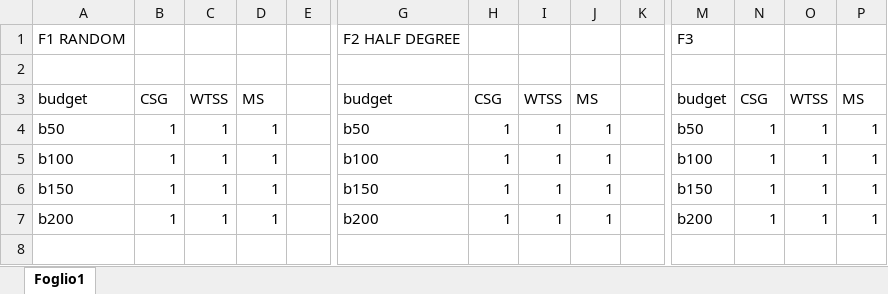
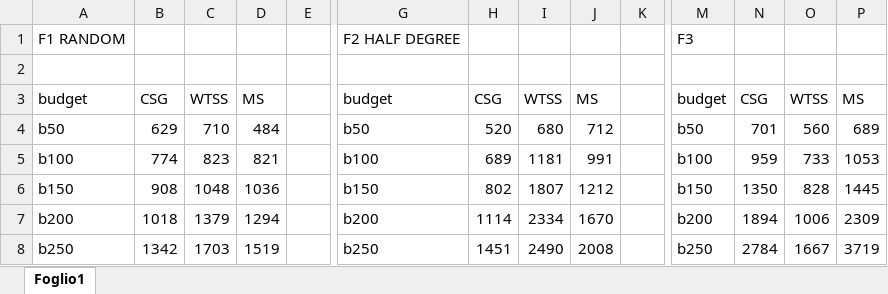
Before and after one commit to frapiocov/influence_diffusion, an Excel workbook: data/results.xlsx, sheet Foglio1, drawn as a sheet; only a part is shown, gaps mark what is left out; values as stored, in another font and other column widths than the file's, no borders; rows hold the shown columns only; the diff names each change by its address in the sheet, - before the commit and + after, or states it on an @@ line.

```diff
--- a/data/results.xlsx (sheet Foglio1)
+++ b/data/results.xlsx (sheet Foglio1)
-B4: 1
+B4: 629
-C4: 1
+C4: 710
-D4: 1
+D4: 484
-H4: 1
+H4: 520
-I4: 1
+I4: 680
-J4: 1
+J4: 712
-N4: 1
+N4: 701
-O4: 1
+O4: 560
-P4: 1
+P4: 689
-B5: 1
+B5: 774
-C5: 1
+C5: 823
-D5: 1
+D5: 821
-H5: 1
+H5: 689
-I5: 1
+I5: 1181
-J5: 1
+J5: 991
-N5: 1
+N5: 959
-O5: 1
+O5: 733
-P5: 1
+P5: 1053
-B6: 1
+B6: 908
-C6: 1
+C6: 1048
-D6: 1
+D6: 1036
-H6: 1
+H6: 802
-I6: 1
+I6: 1807
-J6: 1
+J6: 1212
-N6: 1
+N6: 1350
-O6: 1
+O6: 828
-P6: 1
+P6: 1445
-B7: 1
+B7: 1018
-C7: 1
+C7: 1379
-D7: 1
+D7: 1294
-H7: 1
+H7: 1114
-I7: 1
+I7: 2334
-J7: 1
+J7: 1670
-N7: 1
+N7: 1894
-O7: 1
+O7: 1006
-P7: 1
+P7: 2309
+row 8: b250 | 1342 | 1703 | 1519 |  | b250 | 1451 | 2490 | 2008 |  | b250 | 2784 | 1667 | 3719
```
Also changed, not shown: 11 other files.
